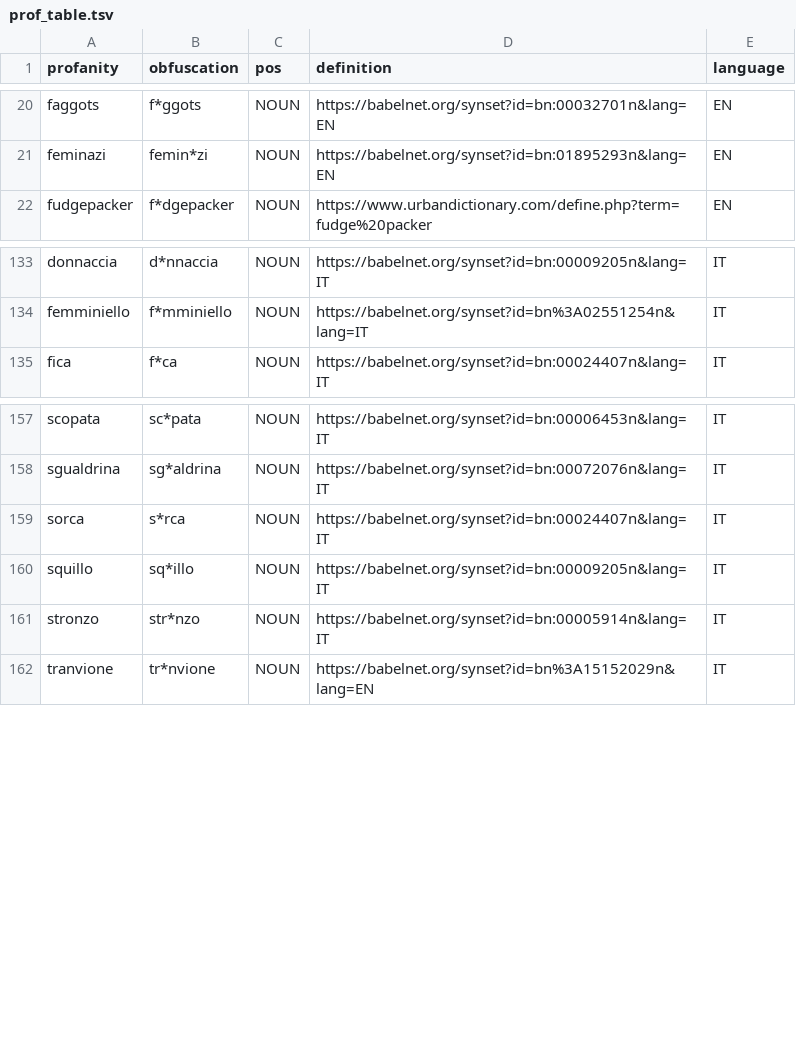
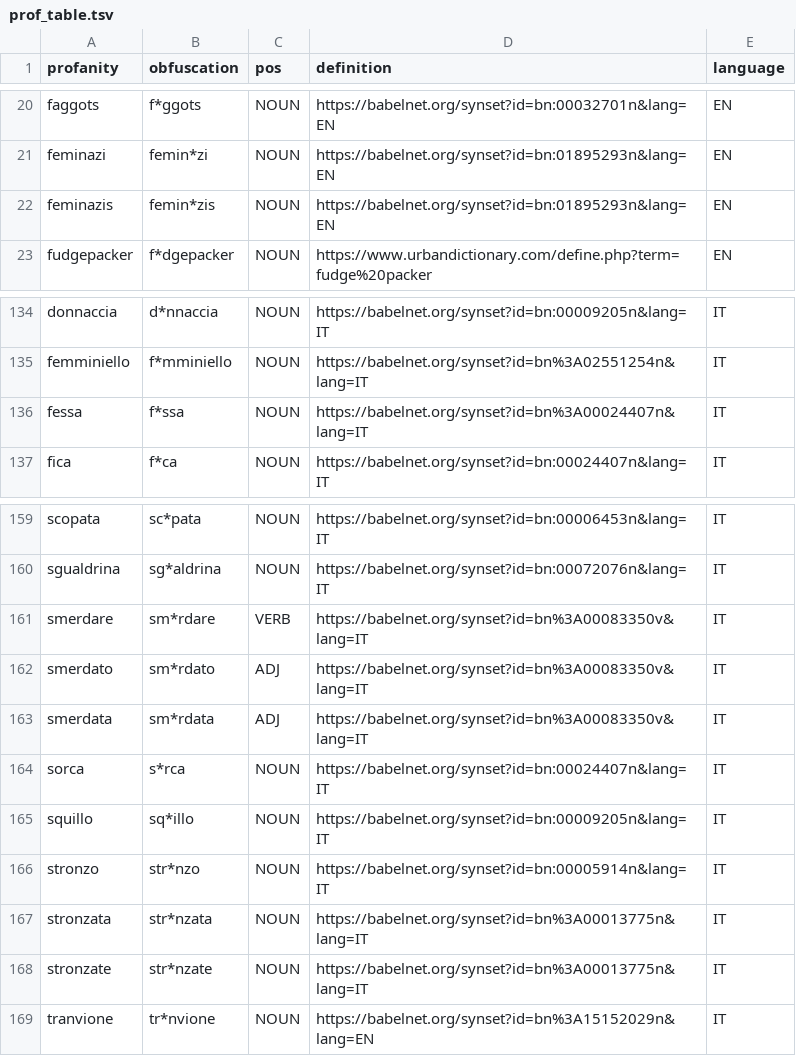
Before and after one commit to dnozza/profanity-obfuscation, a TSV file: resources/prof_table.tsv, drawn as a sheet; only a part is shown, gaps mark what is left out; the diff names each change by its address in the sheet, - before the commit and + after, or states it on an @@ line.

Commit message:
Update prof_table.tsv

```diff
--- a/resources/prof_table.tsv
+++ b/resources/prof_table.tsv
+row 22: feminazis | femin*zis | NOUN | https://babelnet.org/synset?id=bn:01895293n&lang=EN | EN
+row 136: fessa | f*ssa | NOUN | https://babelnet.org/synset?id=bn%3A00024407n&lang=IT | IT
+row 161: smerdare | sm*rdare | VERB | https://babelnet.org/synset?id=bn%3A00083350v&lang=IT | IT
+row 162: smerdato | sm*rdato | ADJ | https://babelnet.org/synset?id=bn%3A00083350v&lang=IT | IT
+row 163: smerdata | sm*rdata | ADJ | https://babelnet.org/synset?id=bn%3A00083350v&lang=IT | IT
+row 167: stronzata | str*nzata | NOUN | https://babelnet.org/synset?id=bn%3A00013775n&lang=IT | IT
+row 168: stronzate | str*nzate | NOUN | https://babelnet.org/synset?id=bn%3A00013775n&lang=IT | IT
```
